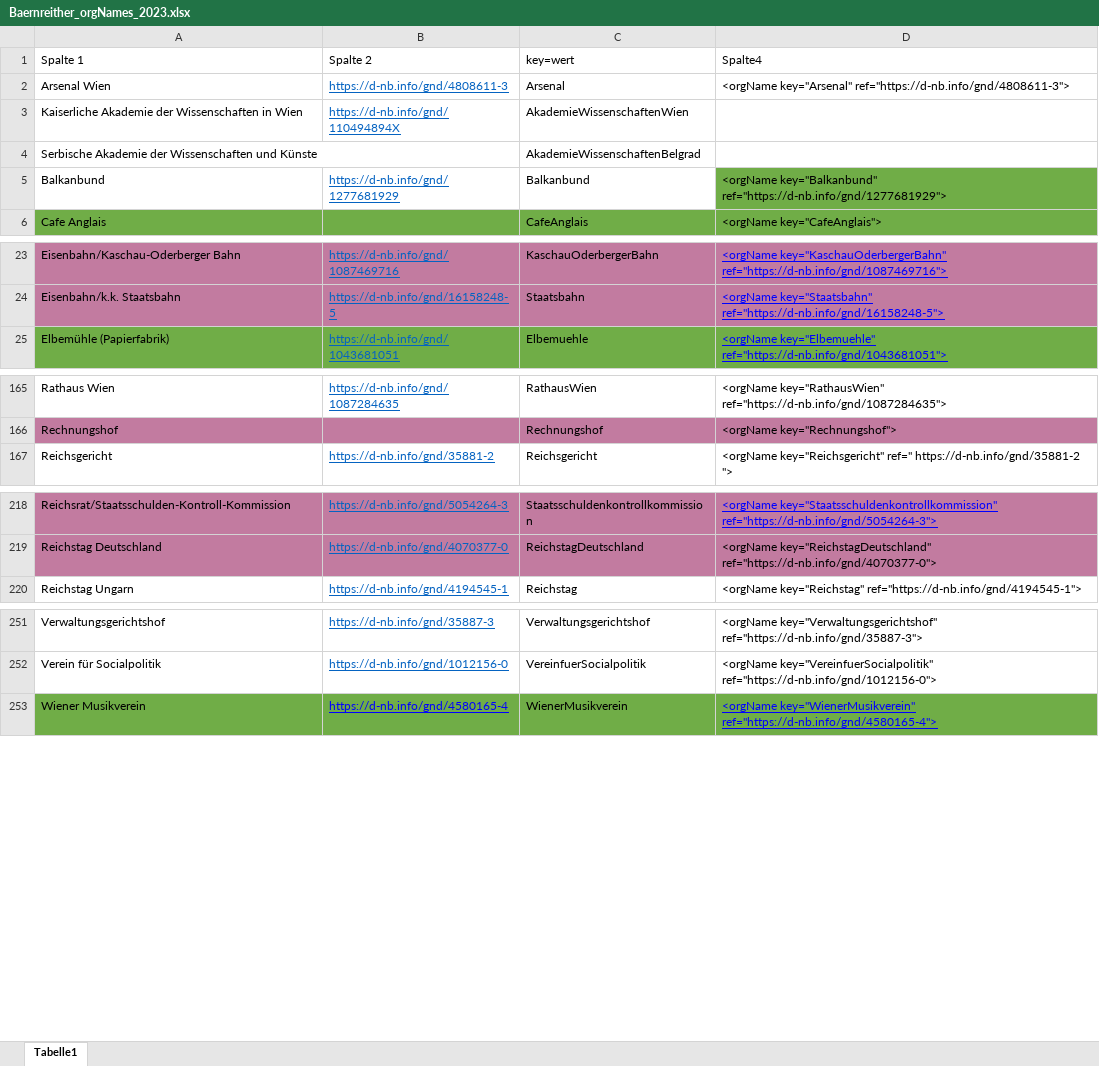
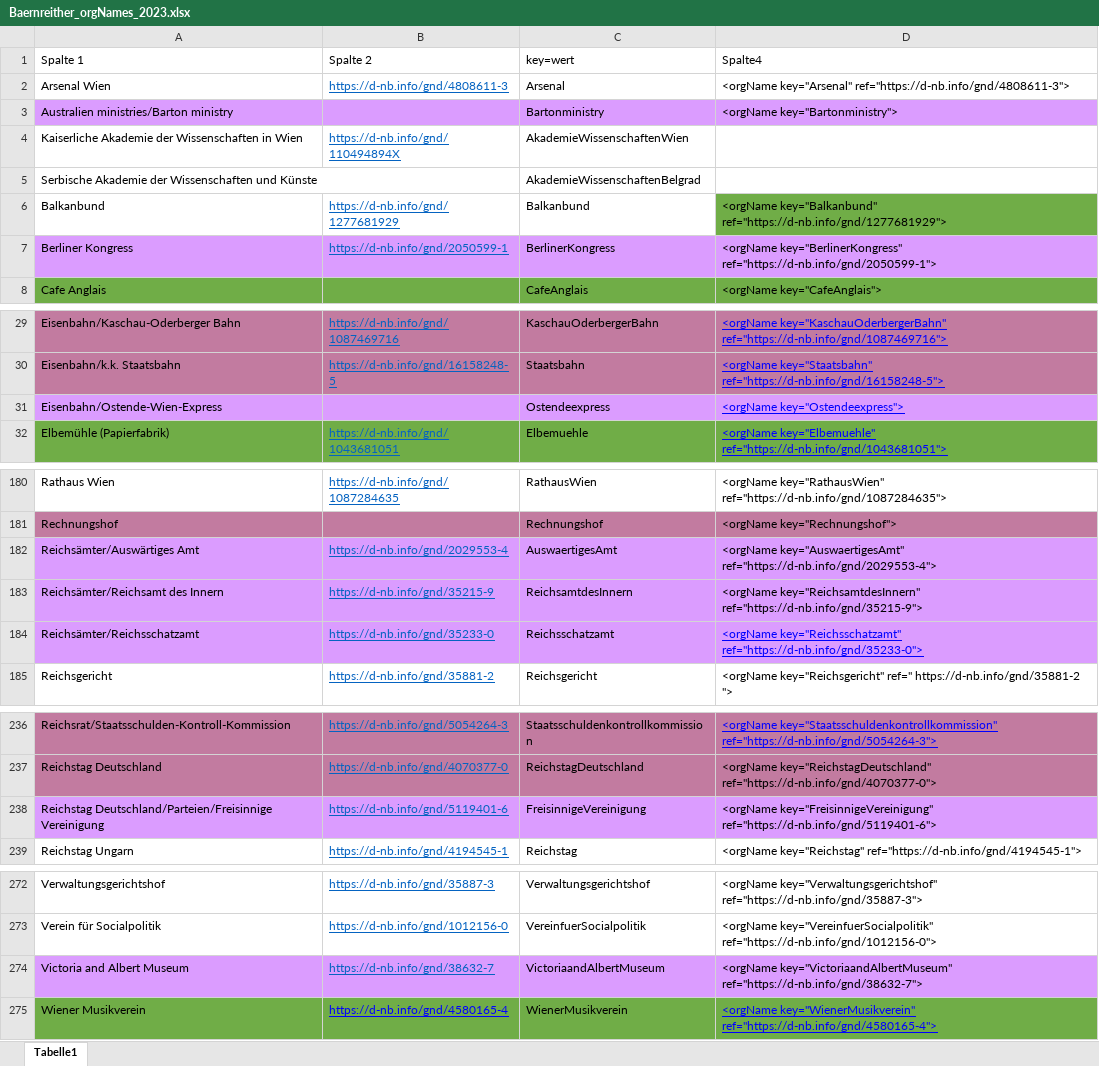
Before and after one commit to KfNGOe/baernreither-data, an Excel workbook: data/xlsx/Baernreither_orgNames_2023.xlsx, sheet Tabelle1, drawn as a sheet; only a part is shown, gaps mark what is left out; values as stored, in another font and other column widths than the file's, no borders; table styles not drawn; the diff covers the shown part only; the diff names each change by its address in the sheet, - before the commit and + after, or states it on an @@ line.

Commit message:
Update Baernreither_orgNames_2023.xlsx

```diff
--- a/data/xlsx/Baernreither_orgNames_2023.xlsx (sheet Tabelle1)
+++ b/data/xlsx/Baernreither_orgNames_2023.xlsx (sheet Tabelle1)
+row 3: Australien ministries/Barton ministry |  | Bartonministry | <orgName key="Bartonministry">
+row 7: Berliner Kongress | https://d-nb.info/gnd/2050599-1 | BerlinerKongress | <orgName key="BerlinerKongress" ref="https://d-nb.info/gnd/2050599-1">
+row 31: Eisenbahn/Ostende-Wien-Express |  | Ostendeexpress | <orgName key="Ostendeexpress">
+row 182: Reichsämter/Auswärtiges Amt | https://d-nb.info/gnd/2029553-4 | AuswaertigesAmt | <orgName key="AuswaertigesAmt" ref="https://d-nb.info/gnd/2029553-4">
+row 183: Reichsämter/Reichsamt des Innern | https://d-nb.info/gnd/35215-9 | ReichsamtdesInnern | <orgName key="ReichsamtdesInnern" ref="https://d-nb.info/gnd/35215-9">
+row 184: Reichsämter/Reichsschatzamt | https://d-nb.info/gnd/35233-0 | Reichsschatzamt | <orgName key="Reichsschatzamt" ref="https://d-nb.info/gnd/35233-0">
+row 238: Reichstag Deutschland/Parteien/Freisinnige Vereinigung | https://d-nb.info/gnd/5119401-6 | FreisinnigeVereinigung | <orgName key="FreisinnigeVereinigung" ref="https://d-nb.info/gnd/5119401-6">
+row 274: Victoria and Albert Museum | https://d-nb.info/gnd/38632-7 | VictoriaandAlbertMuseum | <orgName key="VictoriaandAlbertMuseum" ref="https://d-nb.info/gnd/38632-7">
```
Also changed, not shown: 14 added rows elsewhere in this sheet.
